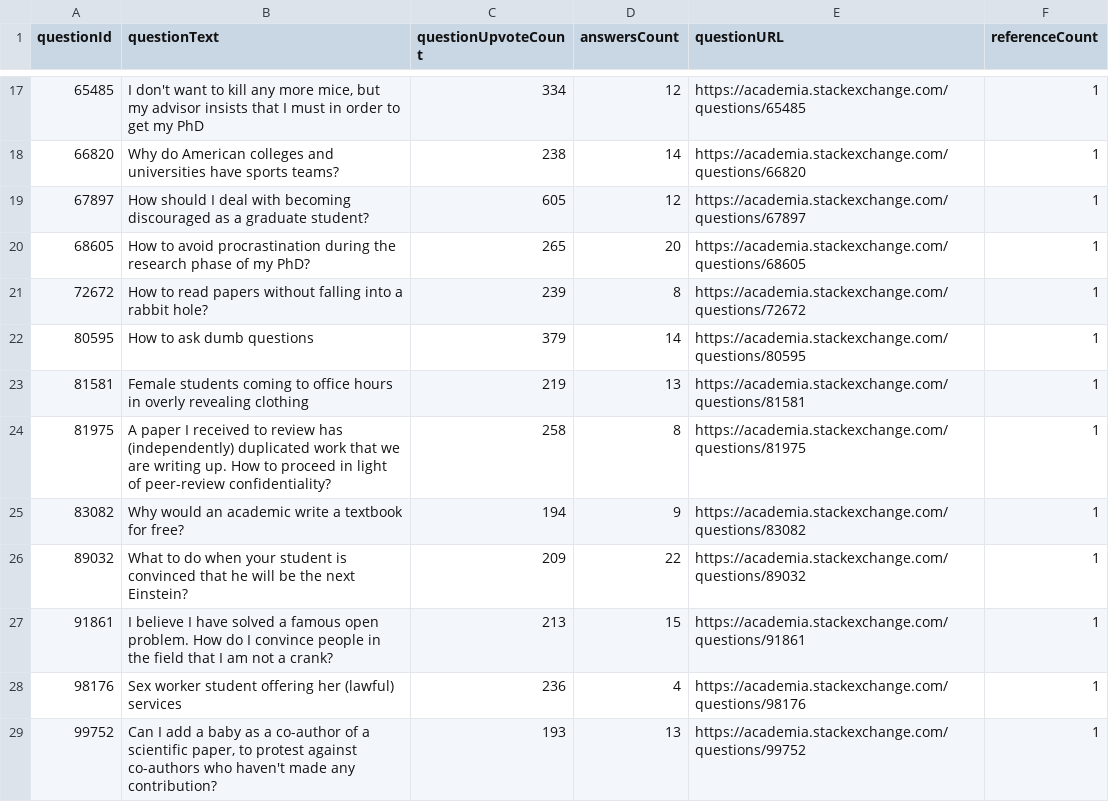
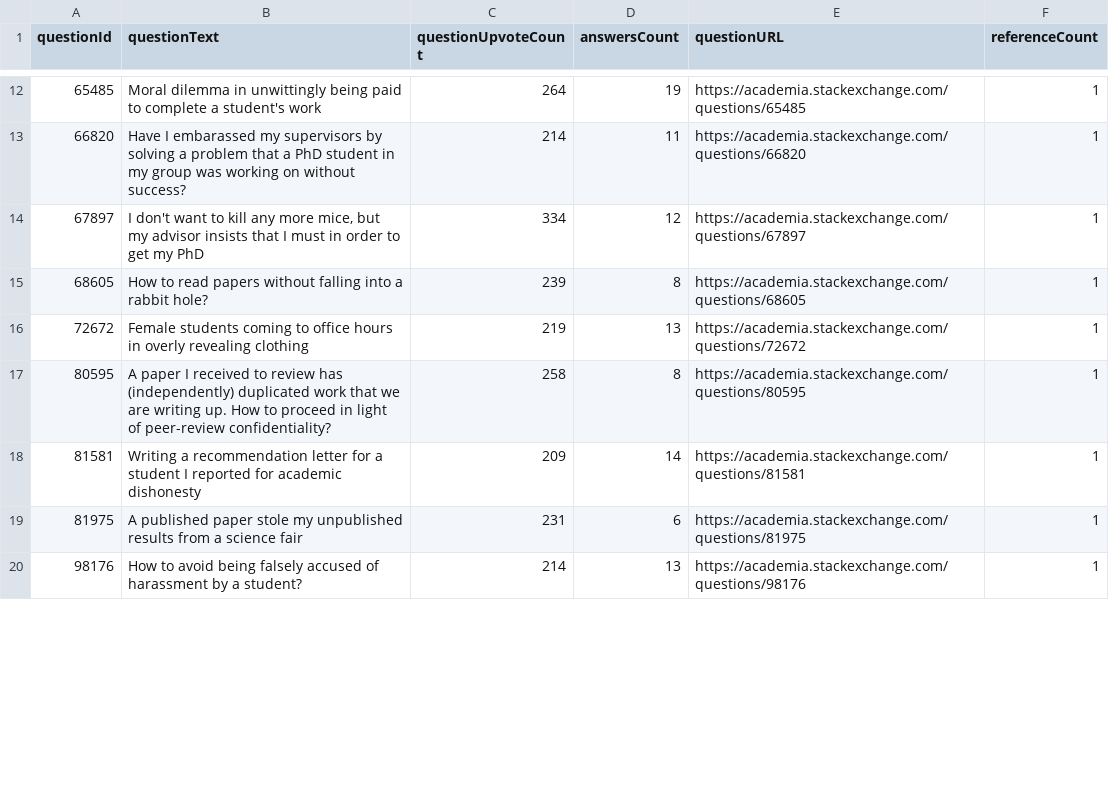
Before and after one commit to om-mahajan5/node-webscrapper, a CSV file: data.csv, drawn as a sheet; only a part is shown, gaps mark what is left out; the diff covers the shown part only.

```diff
--- a/data.csv
+++ b/data.csv
@@ -17,13 +12,9 @@ questionId,questionText,questionUpvoteCount,answersCount,questionURL,referenceCo
-65485,"I don't want to kill any more mice, but my advisor insists that I must in order to get my PhD",334,12,https://academia.stackexchange.com/questions/65485,1
-66820,Why do American colleges and universities have sports teams?,238,14,https://academia.stackexchange.com/questions/66820,1
-67897,How should I deal with becoming discouraged as a graduate student?,605,12,https://academia.stackexchange.com/questions/67897,1
-68605,How to avoid procrastination during the research phase of my PhD?,265,20,https://academia.stackexchange.com/questions/68605,1
-72672,How to read papers without falling into a rabbit hole?,239,8,https://academia.stackexchange.com/questions/72672,1
-80595,How to ask dumb questions,379,14,https://academia.stackexchange.com/questions/80595,1
-81581,Female students coming to office hours in overly revealing clothing,219,13,https://academia.stackexchange.com/questions/81581,1
-81975,A paper I received to review has (independently) duplicated work that we are writing up. How to proceed in light of peer-review confidentiality?,258,8,https://academia.stackexchange.com/questions/81975,1
-83082,Why would an academic write a textbook for free?,194,9,https://academia.stackexchange.com/questions/83082,1
-89032,What to do when your student is convinced that he will be the next Einstein?,209,22,https://academia.stackexchange.com/questions/89032,1
-91861,I believe I have solved a famous open problem. How do I convince people in the field that I am not a crank?,213,15,https://academia.stackexchange.com/questions/91861,1
-98176,Sex worker student offering her (lawful) services,236,4,https://academia.stackexchange.com/questions/98176,1
-99752,"Can I add a baby as a co-author of a scientific paper, to protest against co-authors who haven't made any contribution?",193,13,https://academia.stackexchange.com/questions/99752,1
+65485,Moral dilemma in unwittingly being paid to complete a student's work,264,19,https://academia.stackexchange.com/questions/65485,1
+66820,Have I embarassed my supervisors by solving a problem that a PhD student in my group was working on without success?,214,11,https://academia.stackexchange.com/questions/66820,1
+67897,"I don't want to kill any more mice, but my advisor insists that I must in order to get my PhD",334,12,https://academia.stackexchange.com/questions/67897,1
+68605,How to read papers without falling into a rabbit hole?,239,8,https://academia.stackexchange.com/questions/68605,1
+72672,Female students coming to office hours in overly revealing clothing,219,13,https://academia.stackexchange.com/questions/72672,1
+80595,A paper I received to review has (independently) duplicated work that we are writing up. How to proceed in light of peer-review confidentiality?,258,8,https://academia.stackexchange.com/questions/80595,1
+81581,Writing a recommendation letter for a student I reported for academic dishonesty,209,14,https://academia.stackexchange.com/questions/81581,1
+81975,A published paper stole my unpublished results from a science fair,231,6,https://academia.stackexchange.com/questions/81975,1
+98176,How to avoid being falsely accused of harassment by a student?,214,13,https://academia.stackexchange.com/questions/98176,1
```
Also changed, not shown: 8 removed rows and 39 edited cells elsewhere in this file, 8 other files.
